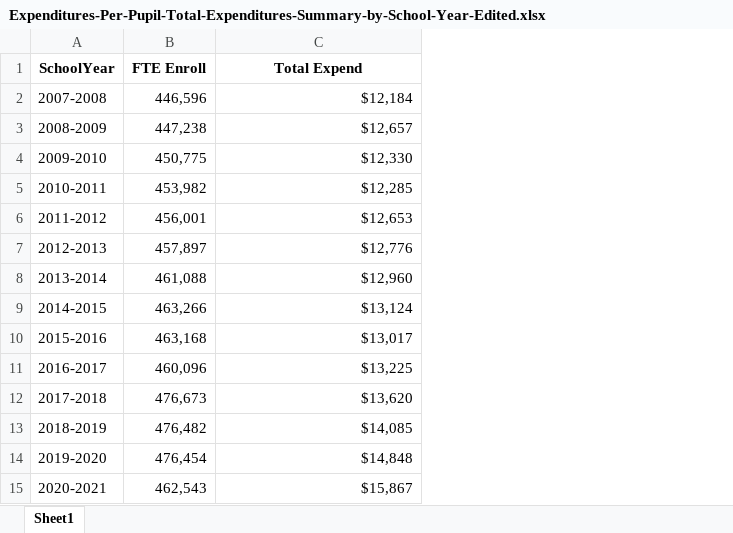
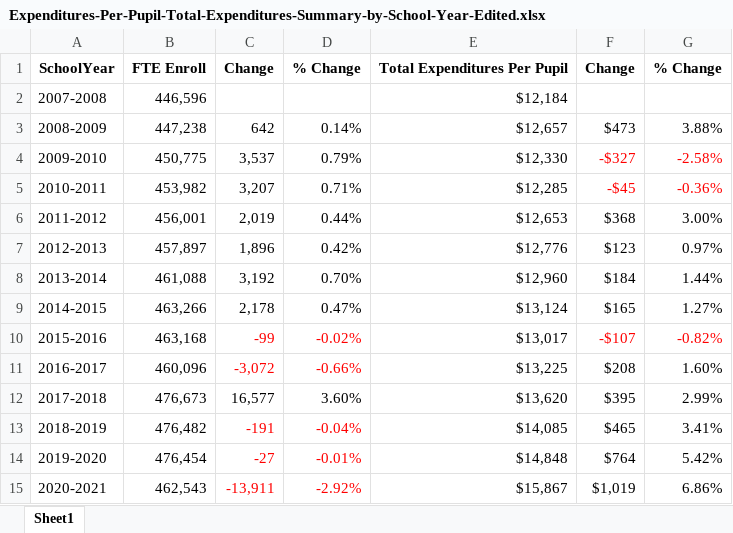
Before and after one commit to EarlGlynn/Kansas-School-Finance, an Excel workbook: Expenditures-Per-Pupil/Expenditures-Per-Pupil-Total-Expenditures-Summary-by-School-Year-Edited.xlsx, sheet Sheet1, drawn as a sheet; values as stored, in another font and other column widths than the file's, no borders; addresses are those after the commit; the diff names each change by its address in the sheet, - before the commit and + after, or states it on an @@ line.

```diff
--- a/Expenditures-Per-Pupil/Expenditures-Per-Pupil-Total-Expenditures-Summary-by-School-Year-Edited.xlsx (sheet Sheet1)
+++ b/Expenditures-Per-Pupil/Expenditures-Per-Pupil-Total-Expenditures-Summary-by-School-Year-Edited.xlsx (sheet Sheet1)
+column C, rows 1-15: Change |  | 642 | 3,537 | 3,207 | 2,019 | 1,896 | 3,192 | 2,178 | -99 | -3,072 | 16,577 | -191 | -27 | -13,911
+column D, rows 1-15: % Change |  | 0.14% | 0.79% | 0.71% | 0.44% | 0.42% | 0.70% | 0.47% | -0.02% | -0.66% | 3.60% | -0.04% | -0.01% | -2.92%
+column F, rows 1-15: Change |  | $473 | -$327 | -$45 | $368 | $123 | $184 | $165 | -$107 | $208 | $395 | $465 | $764 | $1,019
+column G, rows 1-15: % Change |  | 3.88% | -2.58% | -0.36% | 3.00% | 0.97% | 1.44% | 1.27% | -0.82% | 1.60% | 2.99% | 3.41% | 5.42% | 6.86%
-E1: Total Expend
+E1: Total Expenditures Per Pupil
```
Also changed, not shown: Expenditures-Per-Pupil/Expenditures-Per-Pupil-Total-Expenditures-Summary-Breakdown-by-School-Year-Edited.xlsx, 6 other files.
